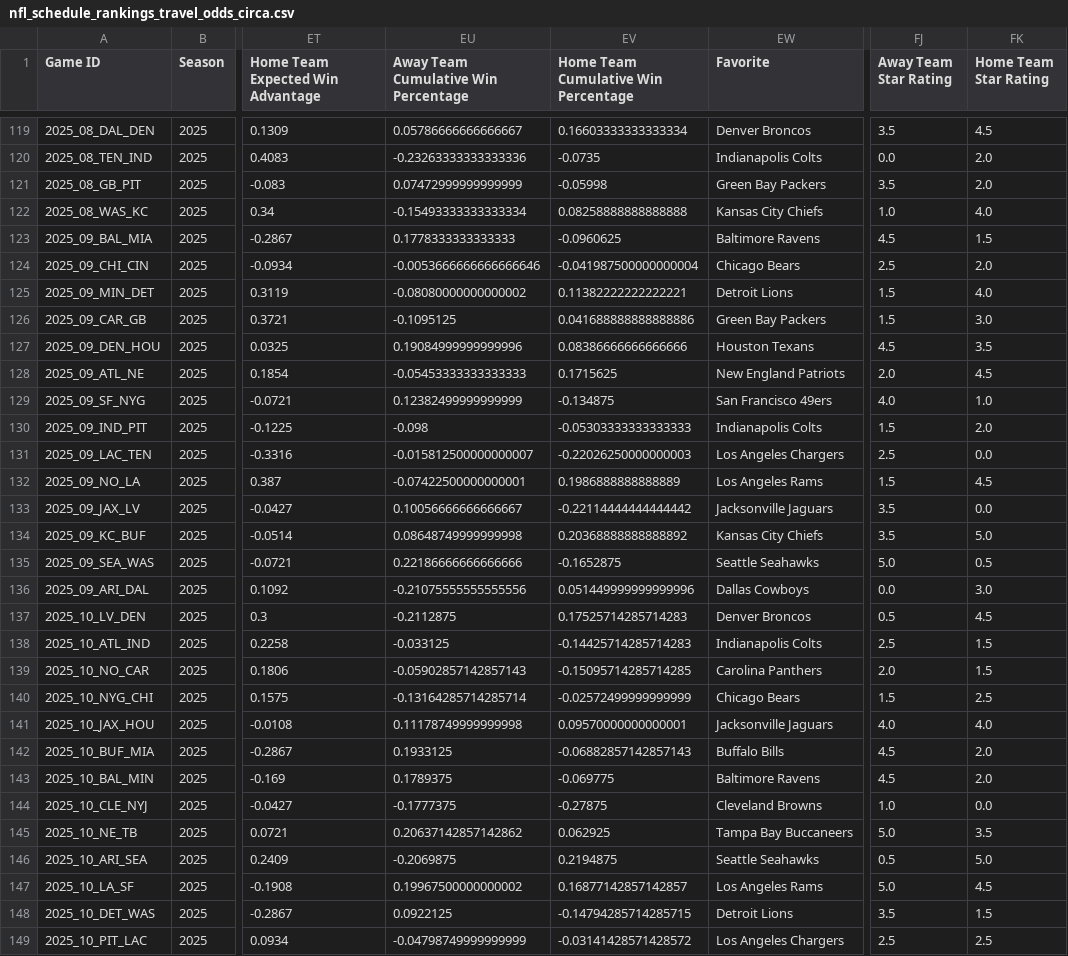
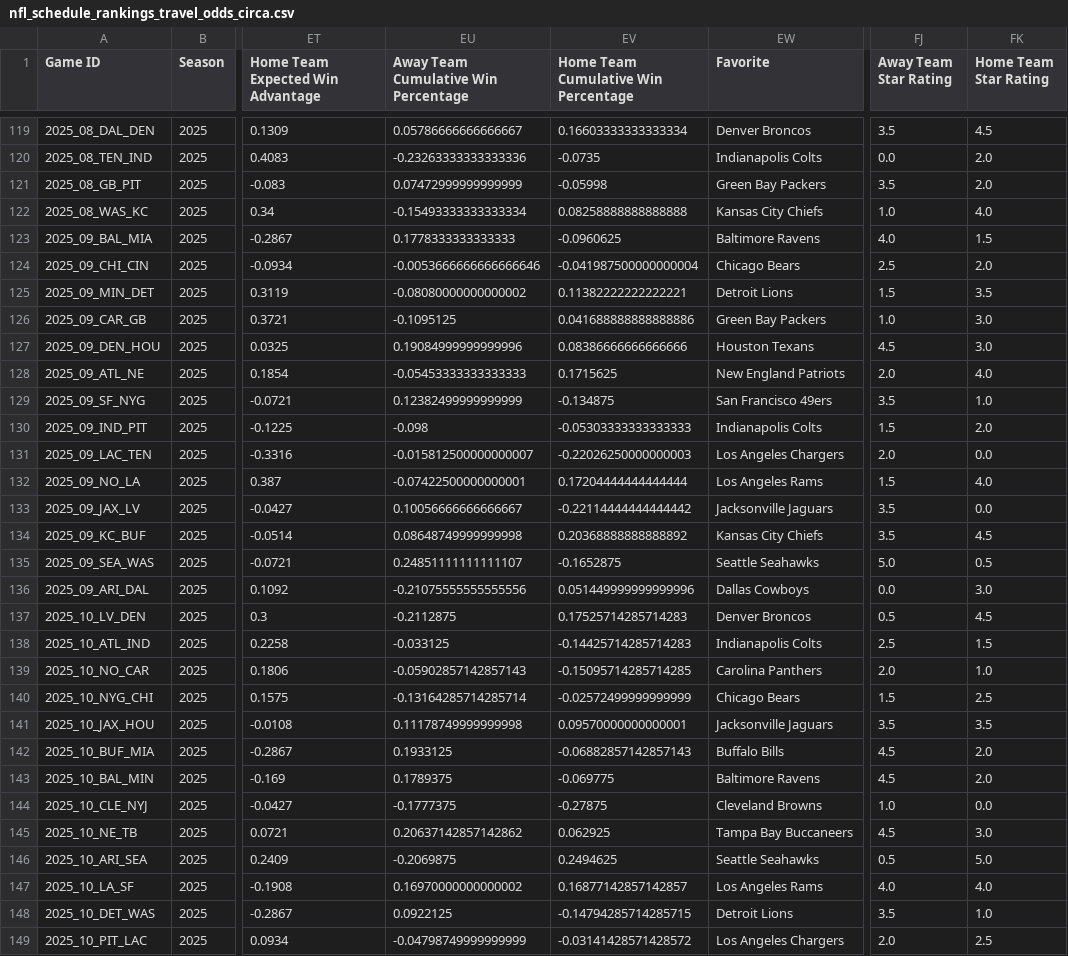
Before and after one commit to ngardner-3-1-8/gdp-dashboard-1, a CSV file: nfl-schedules/nfl_schedule_rankings_travel_odds_circa.csv, drawn as a sheet; only a part is shown, gaps mark what is left out; the diff covers the shown part only; the diff names each change by its address in the sheet, - before the commit and + after, or states it on an @@ line.

```diff
--- a/nfl-schedules/nfl_schedule_rankings_travel_odds_circa.csv
+++ b/nfl-schedules/nfl_schedule_rankings_travel_odds_circa.csv
-FJ123 (Away Team Star Rating): 4.5
+FJ123 (Away Team Star Rating): 4.0
-FK125 (Home Team Star Rating): 4.0
+FK125 (Home Team Star Rating): 3.5
-FJ126 (Away Team Star Rating): 1.5
+FJ126 (Away Team Star Rating): 1.0
-FK127 (Home Team Star Rating): 3.5
+FK127 (Home Team Star Rating): 3.0
-FK128 (Home Team Star Rating): 4.5
+FK128 (Home Team Star Rating): 4.0
-FJ129 (Away Team Star Rating): 4.0
+FJ129 (Away Team Star Rating): 3.5
-FJ131 (Away Team Star Rating): 2.5
+FJ131 (Away Team Star Rating): 2.0
-EV132: 0.1986888888888889
+EV132: 0.17204444444444444
-FK132 (Home Team Star Rating): 4.5
+FK132 (Home Team Star Rating): 4.0
-FK134 (Home Team Star Rating): 5.0
+FK134 (Home Team Star Rating): 4.5
-EU135: 0.22186666666666666
+EU135: 0.24851111111111107
-FK139 (Home Team Star Rating): 1.5
+FK139 (Home Team Star Rating): 1.0
-FJ141 (Away Team Star Rating): 4.0
+FJ141 (Away Team Star Rating): 3.5
-FK141 (Home Team Star Rating): 4.0
+FK141 (Home Team Star Rating): 3.5
-FJ145 (Away Team Star Rating): 5.0
+FJ145 (Away Team Star Rating): 4.5
-FK145 (Home Team Star Rating): 3.5
+FK145 (Home Team Star Rating): 3.0
-EV146: 0.2194875
+EV146: 0.2494625
-EU147: 0.19967500000000002
+EU147: 0.16970000000000002
-FJ147 (Away Team Star Rating): 5.0
+FJ147 (Away Team Star Rating): 4.0
-FK147 (Home Team Star Rating): 4.5
+FK147 (Home Team Star Rating): 4.0
-FK148 (Home Team Star Rating): 1.5
+FK148 (Home Team Star Rating): 1.0
-FJ149 (Away Team Star Rating): 2.5
+FJ149 (Away Team Star Rating): 2.0
```
Also changed, not shown: 105 edited cells elsewhere in this file.
